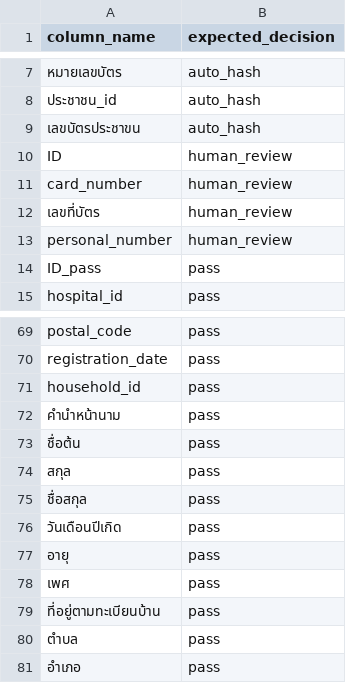
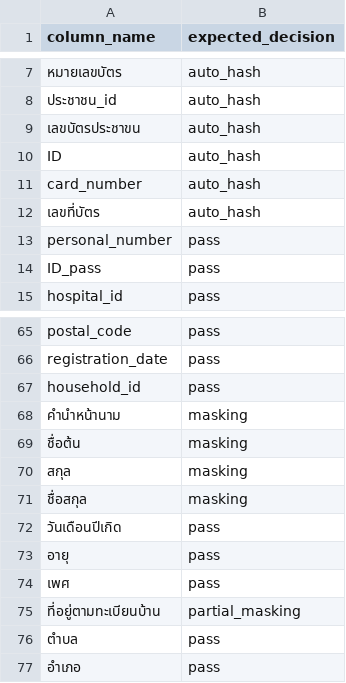
Before and after one commit to Pituchai/thai-column-classifier, a CSV file: first_version/data/test_csv_1/expected.csv (was first_version/data/expected.csv), drawn as a sheet; only a part is shown, gaps mark what is left out; addresses are those after the commit; the diff covers the shown part only; the diff names each change by its address in the sheet, - before the commit and + after, or states it on an @@ line.

```diff
--- a/first_version/data/expected.csv
+++ b/first_version/data/test_csv_1/expected.csv
-B10:B12 (expected_decision): human_review
+B10:B12 (expected_decision): auto_hash
-B13 (expected_decision): human_review
+B13 (expected_decision): pass
-B68:B71 (expected_decision): pass
+B68:B71 (expected_decision): masking
-B75 (expected_decision): pass
+B75 (expected_decision): partial_masking
```
Also changed, not shown: 27 added rows, 4 removed rows and 12 edited cells elsewhere in this file, 21 other files.
